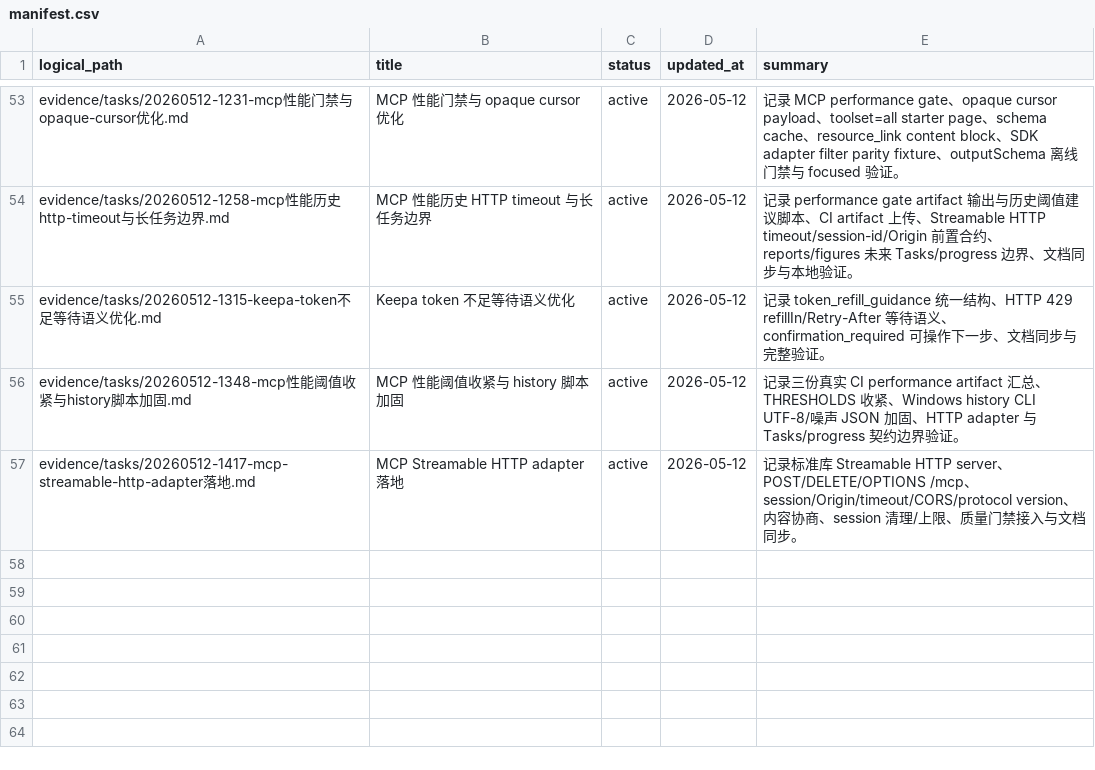
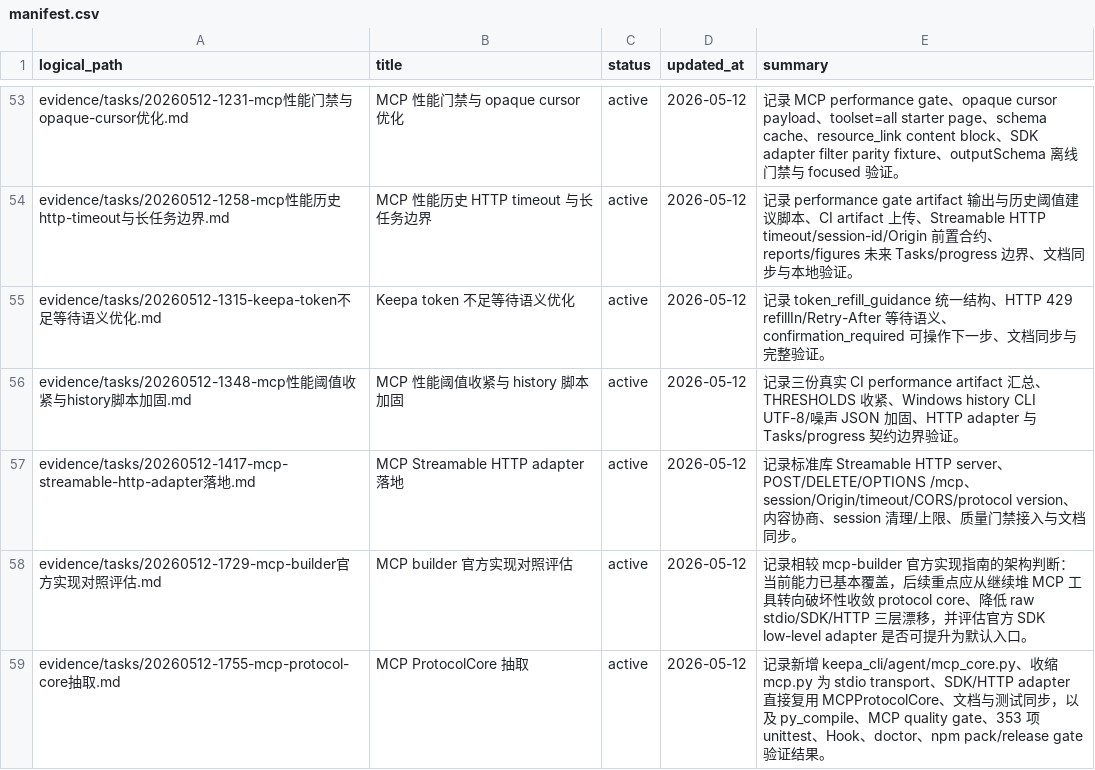
Before and after one commit to cuNuo/Keepa-cli, a CSV file: evidence/manifest.csv, drawn as a sheet; only a part is shown, gaps mark what is left out.

```diff
--- a/evidence/manifest.csv
+++ b/evidence/manifest.csv
@@ -57 +57,3 @@ evidence/tasks/20260512-1348-mcp性能阈值收紧与history脚本加固.md,MCP
 evidence/tasks/20260512-1417-mcp-streamable-http-adapter落地.md,MCP Streamable HTTP adapter 落地,active,2026-05-12,"记录标准库 Streamable HTTP server、POST/DELETE/OPTIONS /mcp、session/Origin/timeout/CORS/protocol version、内容协商、session 清理/上限、质量门禁接入与文档同步。"
+evidence/tasks/20260512-1729-mcp-builder官方实现对照评估.md,MCP builder 官方实现对照评估,active,2026-05-12,"记录相较 mcp-builder 官方实现指南的架构判断：当前能力已基本覆盖，后续重点应从继续堆 MCP 工具转向破坏性收敛 protocol core、降低 raw stdio/SDK/HTTP 三层漂移，并评估官方 SDK low-level adapter 是否可提升为默认入口。"
+evidence/tasks/20260512-1755-mcp-protocol-core抽取.md,MCP ProtocolCore 抽取,active,2026-05-12,"记录新增 keepa_cli/agent/mcp_core.py、收缩 mcp.py 为 stdio transport、SDK/HTTP adapter 直接复用 MCPProtocolCore、文档与测试同步，以及 py_compile、MCP quality gate、353 项 unittest、Hook、doctor、npm pack/release gate 验证结果。"
```
Also changed, not shown: 17 other files.
